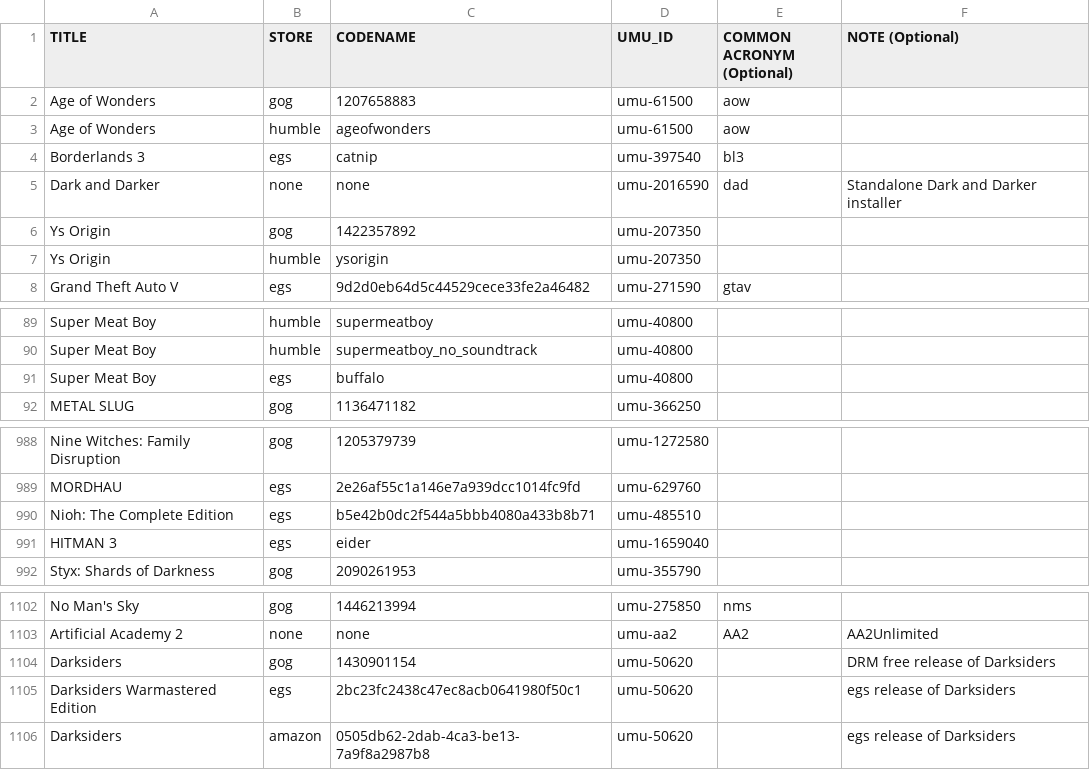
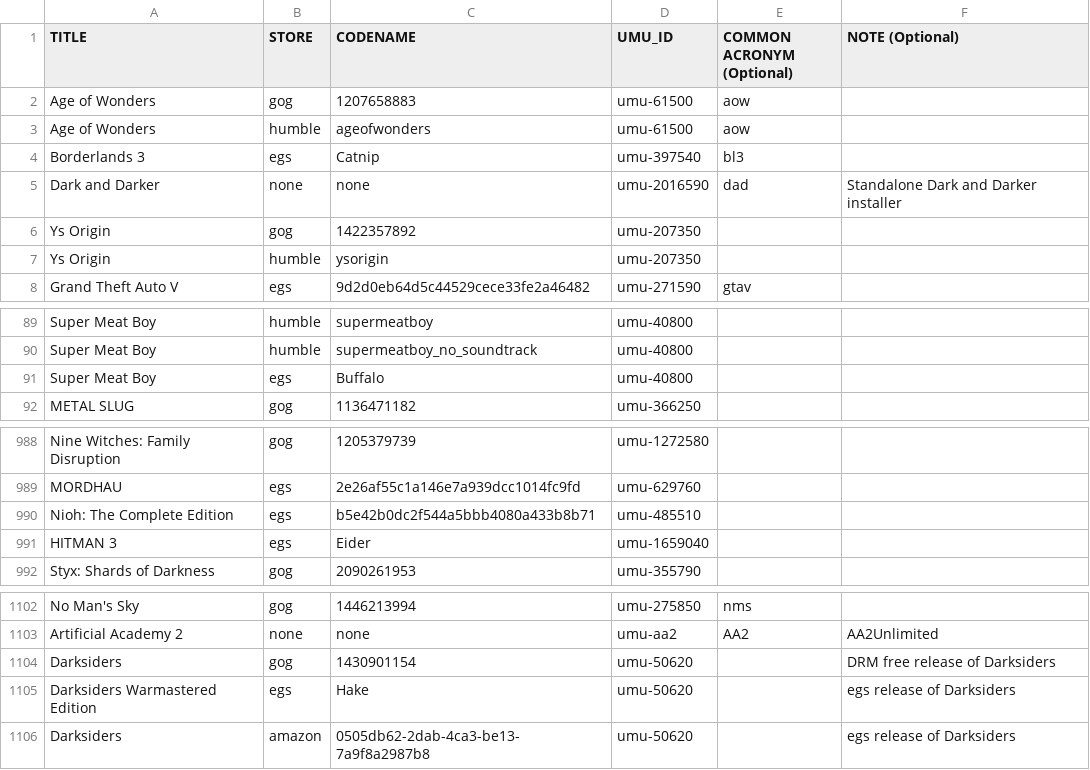
Before and after one commit to Open-Wine-Components/umu-database, a CSV file: umu-database.csv, drawn as a sheet; only a part is shown, gaps mark what is left out; the diff covers the shown part only.

Commit message:
Fix codename fields for EGS entries (#112)
For EGS, the AppName value that identifies a game, not the Namespace value. Currently, we have entries with codenames where either the casing is wrong or the Namespace is used instead, making them invalid. For those entries, use the AppName value from egdata.app.

```diff
--- a/umu-database.csv
+++ b/umu-database.csv
@@ -3,3 +3,3 @@ Age of Wonders,gog,1207658883,umu-61500,aow,
 Age of Wonders,humble,ageofwonders,umu-61500,aow,
-Borderlands 3,egs,catnip,umu-397540,bl3,
+Borderlands 3,egs,Catnip,umu-397540,bl3,
 Dark and Darker,none,none,umu-2016590,dad,Standalone Dark and Darker installer
@@ -90,3 +90,3 @@ Super Meat Boy,humble,supermeatboy,umu-40800,,
 Super Meat Boy,humble,supermeatboy_no_soundtrack,umu-40800,,
-Super Meat Boy,egs,buffalo,umu-40800,,
+Super Meat Boy,egs,Buffalo,umu-40800,,
 METAL SLUG,gog,1136471182,umu-366250,,
@@ -990,3 +990,3 @@ MORDHAU,egs,2e26af55c1a146e7a939dcc1014fc9fd,umu-629760,,
 Nioh: The Complete Edition,egs,b5e42b0dc2f544a5bbb4080a433b8b71,umu-485510,,
-HITMAN 3,egs,eider,umu-1659040,,
+HITMAN 3,egs,Eider,umu-1659040,,
 Styx: Shards of Darkness,gog,2090261953,umu-355790,,
@@ -1104,3 +1104,3 @@ Artificial Academy 2,none,none,umu-aa2,AA2,AA2Unlimited
 Darksiders,gog,1430901154,umu-50620,,DRM free release of Darksiders
-Darksiders Warmastered Edition,egs,2bc23fc2438c47ec8acb0641980f50c1,umu-50620,,egs release of Darksiders
+Darksiders Warmastered Edition,egs,Hake,umu-50620,,egs release of Darksiders
 Darksiders,amazon,0505db62-2dab-4ca3-be13-7a9f8a2987b8,umu-50620,,egs release of Darksiders
```
Also changed, not shown: 20 edited cells elsewhere in this file.
